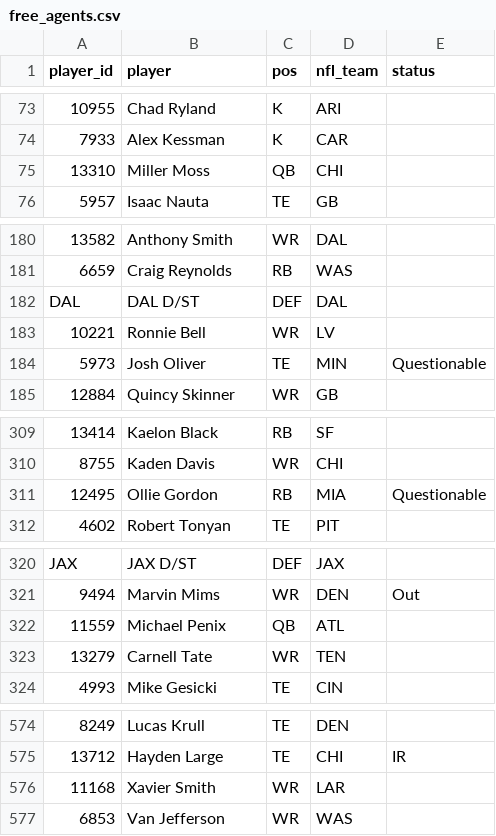
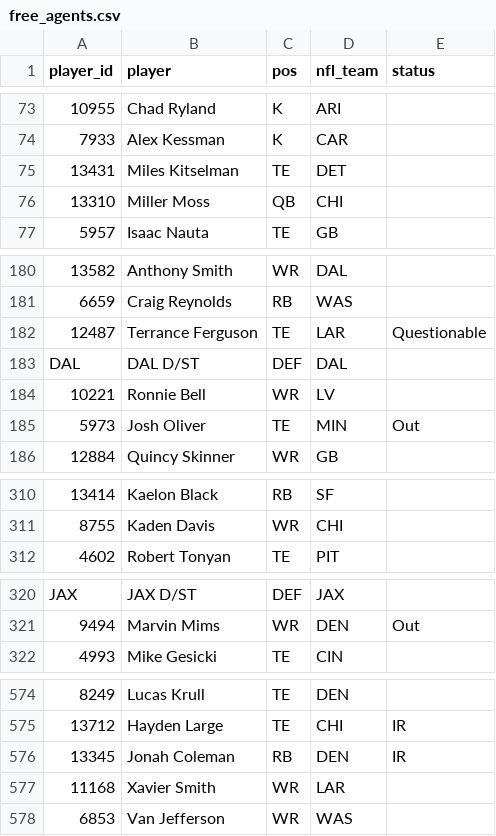
Before and after one commit to mikemartin/fantasy-football-auction-optimizer, a CSV file: data/league/free_agents.csv, drawn as a sheet; only a part is shown, gaps mark what is left out; removed rows and columns are numbered as before the commit, all else as after; the diff covers the shown part only; the diff names each change by its address in the sheet, - before the commit and + after, or states it on an @@ line.

```diff
--- a/data/league/free_agents.csv
+++ b/data/league/free_agents.csv
+row 75: 13431 | Miles Kitselman | TE | DET
+row 182: 12487 | Terrance Ferguson | TE | LAR | Questionable
-E185 (status): Questionable
+E185 (status): Out
-row 311: 12495 | Ollie Gordon | RB | MIA | Questionable
-row 322: 11559 | Michael Penix | QB | ATL
-row 323: 13279 | Carnell Tate | WR | TEN
+row 576: 13345 | Jonah Coleman | RB | DEN | IR
```
Also changed, not shown: 5 added rows, 3 removed rows and 5 edited cells elsewhere in this file, data/league/managers.csv, data/league/results_wk03.csv, 3 other files.
